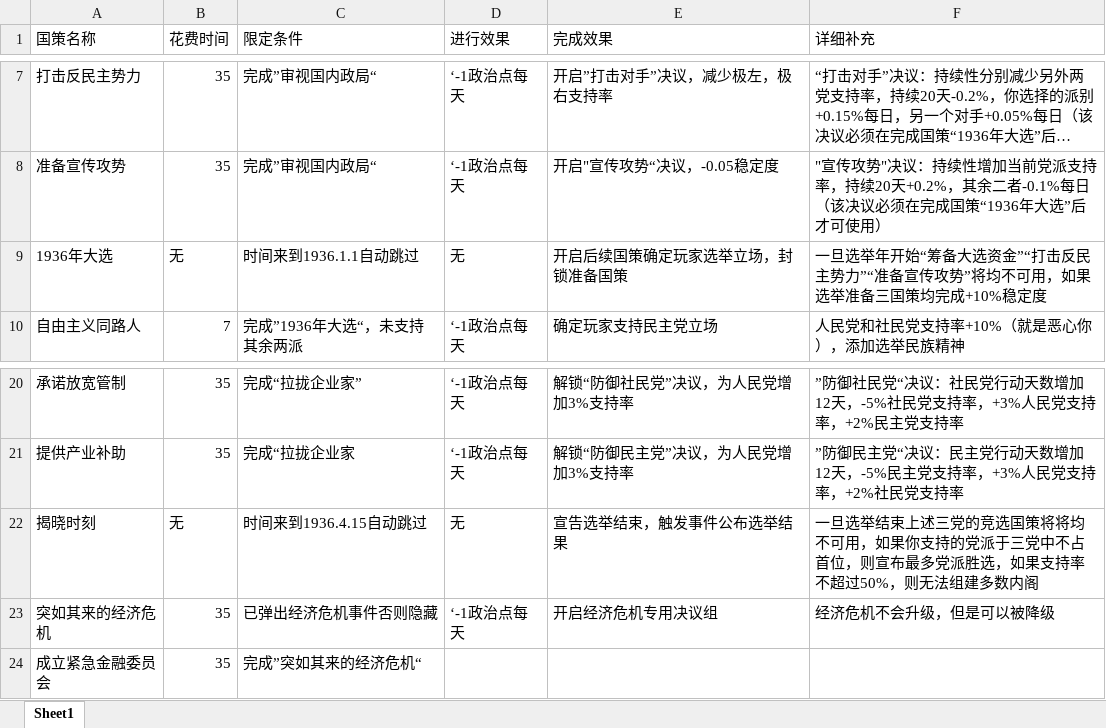
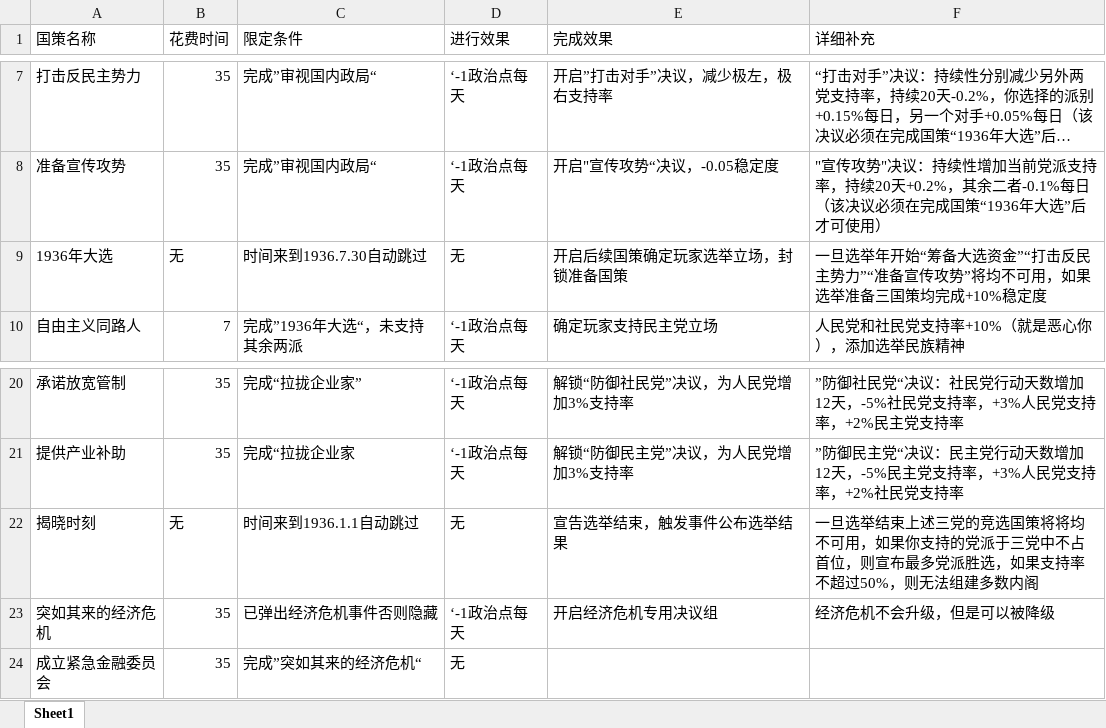
Before and after one commit to HOI4-Throne-Reforge-Team/HOI4-Throne-Reforge-mod, an Excel workbook: 项目素材文件/完整普鲁士策划案/国策效果.xlsx, sheet Sheet1, drawn as a sheet; only a part is shown, gaps mark what is left out; long unchanged cells end in …; values as stored, in another font and other column widths than the file's, no borders; the diff names each change by its address in the sheet, - before the commit and + after, or states it on an @@ line.

```diff
--- a/项目素材文件/完整普鲁士策划案/国策效果.xlsx (sheet Sheet1)
+++ b/项目素材文件/完整普鲁士策划案/国策效果.xlsx (sheet Sheet1)
-C9 (限定条件): 时间来到1936.1.1自动跳过
+C9 (限定条件): 时间来到1936.7.30自动跳过
-C22 (限定条件): 时间来到1936.4.15自动跳过
+C22 (限定条件): 时间来到1936.1.1自动跳过
-D24 (进行效果): (empty)
+D24 (进行效果): 无
```
